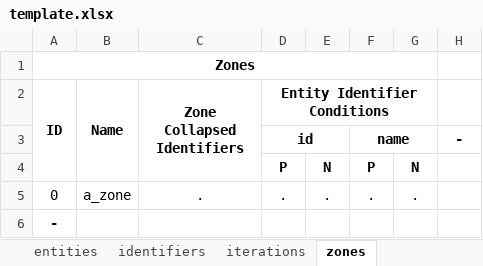
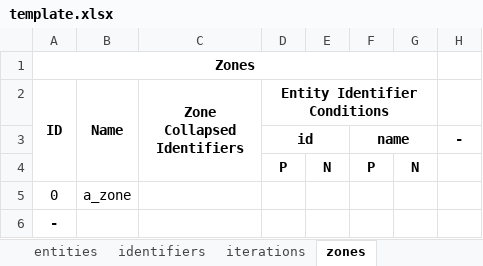
Before and after one commit to samgeorgedixon/entity_organisation_program, an Excel workbook: spreadsheets/template.xlsx, sheet zones, drawn as a sheet; values as stored, in another font and other column widths than the file's, no borders; removed rows and columns are numbered as before the commit, all else as after; the diff names each change by its address in the sheet, - before the commit and + after, or states it on an @@ line.

```diff
--- a/spreadsheets/template.xlsx (sheet zones)
+++ b/spreadsheets/template.xlsx (sheet zones)
-row 5: 0 | a_zone | . | . | . | . | .
+row 5: 0 | a_zone
```
Also changed, not shown: sheet iterations, sheet district, sheet entities, sheet identifiers, 13 other files.
